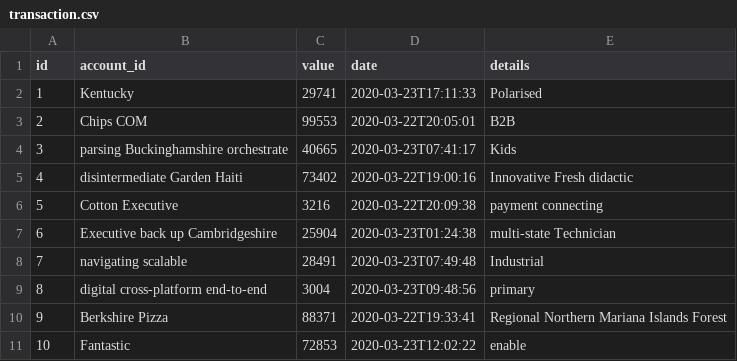
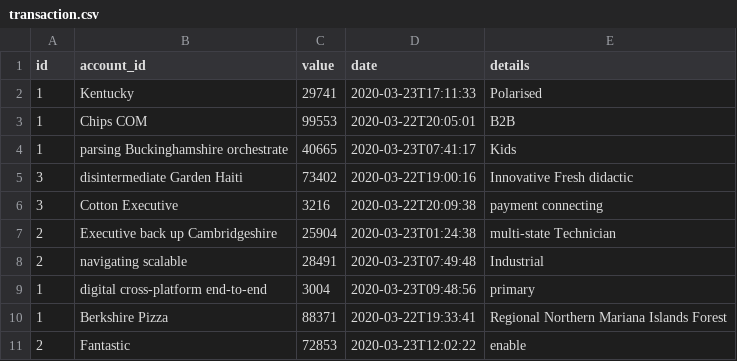
Before and after one commit to adrianbadarau/kbank-transactions, a CSV file: src/main/resources/config/liquibase/fake-data/transaction.csv, drawn as a sheet.

Commit message:
fixed the wrong relation and updated the mock data for initial deployment

```diff
--- a/src/main/resources/config/liquibase/fake-data/transaction.csv
+++ b/src/main/resources/config/liquibase/fake-data/transaction.csv
@@ -2,10 +2,10 @@ id;account_id;value;date;details
 1;Kentucky;29741;2020-03-23T17:11:33;Polarised
-2;Chips COM;99553;2020-03-22T20:05:01;B2B
-3;parsing Buckinghamshire orchestrate;40665;2020-03-23T07:41:17;Kids
-4;disintermediate Garden Haiti;73402;2020-03-22T19:00:16;Innovative Fresh didactic
-5;Cotton Executive;3216;2020-03-22T20:09:38;payment connecting
-6;Executive back up Cambridgeshire;25904;2020-03-23T01:24:38;multi-state Technician
-7;navigating scalable;28491;2020-03-23T07:49:48;Industrial
-8;digital cross-platform end-to-end;3004;2020-03-23T09:48:56;primary
-9;Berkshire Pizza;88371;2020-03-22T19:33:41;Regional Northern Mariana Islands Forest
-10;Fantastic;72853;2020-03-23T12:02:22;enable
+1;Chips COM;99553;2020-03-22T20:05:01;B2B
+1;parsing Buckinghamshire orchestrate;40665;2020-03-23T07:41:17;Kids
+3;disintermediate Garden Haiti;73402;2020-03-22T19:00:16;Innovative Fresh didactic
+3;Cotton Executive;3216;2020-03-22T20:09:38;payment connecting
+2;Executive back up Cambridgeshire;25904;2020-03-23T01:24:38;multi-state Technician
+2;navigating scalable;28491;2020-03-23T07:49:48;Industrial
+1;digital cross-platform end-to-end;3004;2020-03-23T09:48:56;primary
+1;Berkshire Pizza;88371;2020-03-22T19:33:41;Regional Northern Mariana Islands Forest
+2;Fantastic;72853;2020-03-23T12:02:22;enable
```
Also changed, not shown: 1 other file.
